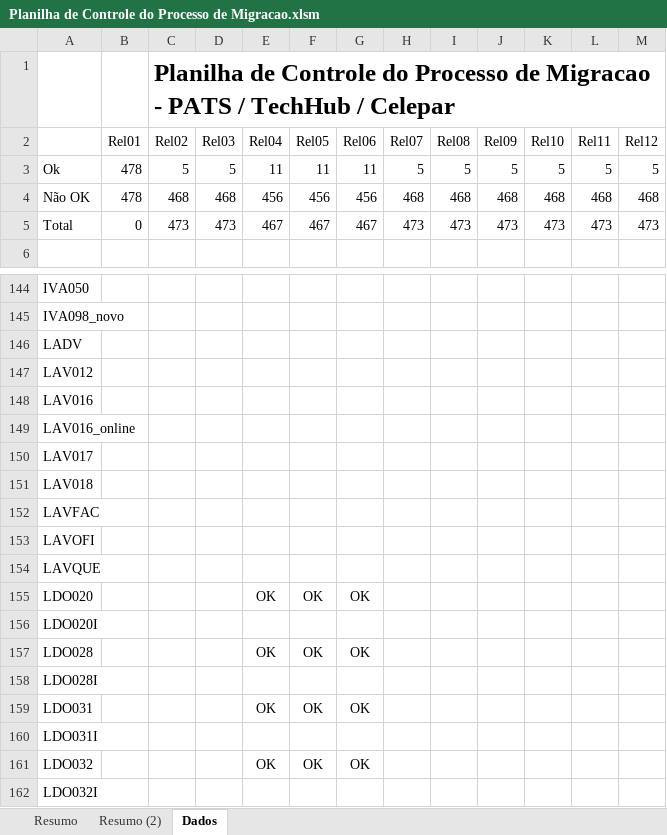
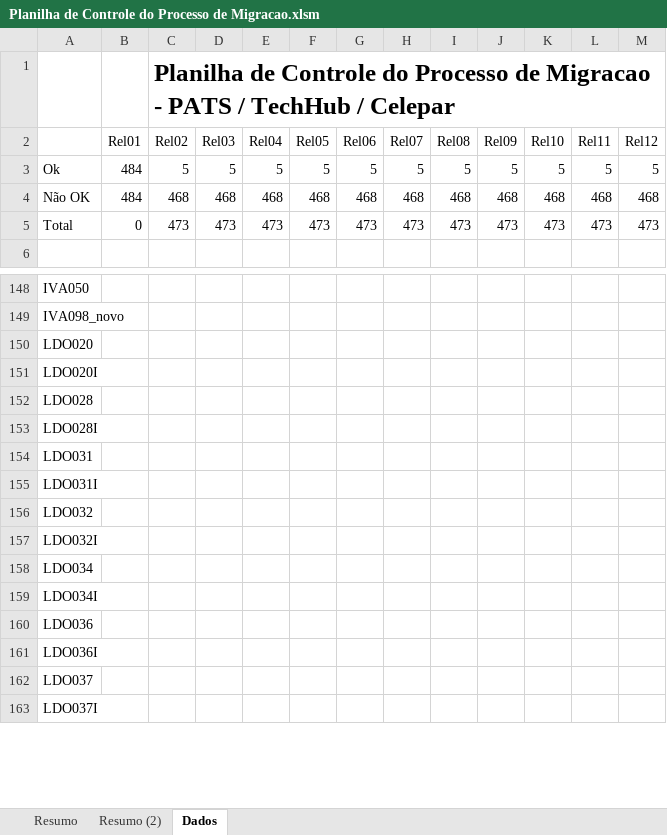
Before and after one commit to PATS-rozante/celepar-forms, an Excel workbook: Planilha de Controle do Processo de Migracao.xlsm, sheet Dados, drawn as a sheet; only a part is shown, gaps mark what is left out; the shorter side is filled out with more unchanged rows; values as stored, in another font and other column widths than the file's, no borders; charts and pictures not drawn; removed rows and columns are numbered as before the commit, all else as after; the diff covers the shown part only; the diff names each change by its address in the sheet, - before the commit and + after, or states it on an @@ line.

```diff
--- a/Planilha de Controle do Processo de Migracao.xlsm (sheet Dados)
+++ b/Planilha de Controle do Processo de Migracao.xlsm (sheet Dados)
-B3:B4 (Rel01): 478
+B3:B4 (Rel01): 484
-E3 (Rel04): 11
+E3 (Rel04): 5
-F3 (Rel05): 11
+F3 (Rel05): 5
-G3 (Rel06): 11
+G3 (Rel06): 5
-E4 (Rel04): 456
+E4 (Rel04): 468
-F4 (Rel05): 456
+F4 (Rel05): 468
-G4 (Rel06): 456
+G4 (Rel06): 468
-E5 (Rel04): 467
+E5 (Rel04): 473
-F5 (Rel05): 467
+F5 (Rel05): 473
-G5 (Rel06): 467
+G5 (Rel06): 473
-row 146: LADV
-row 147: LAV012
-row 148: LAV016
-row 149: LAV016_online
-row 150: LAV017
-row 151: LAV018
-row 152: LAVFAC
-row 153: LAVOFI
-row 154: LAVQUE
-E150 (Rel04): OK
+E150 (Rel04): (empty)
-F150 (Rel05): OK
+F150 (Rel05): (empty)
-G150 (Rel06): OK
+G150 (Rel06): (empty)
-E152 (Rel04): OK
+E152 (Rel04): (empty)
-F152 (Rel05): OK
+F152 (Rel05): (empty)
-G152 (Rel06): OK
+G152 (Rel06): (empty)
-E154 (Rel04): OK
+E154 (Rel04): (empty)
-F154 (Rel05): OK
+F154 (Rel05): (empty)
-G154 (Rel06): OK
+G154 (Rel06): (empty)
-E156 (Rel04): OK
+E156 (Rel04): (empty)
-F156 (Rel05): OK
+F156 (Rel05): (empty)
-G156 (Rel06): OK
+G156 (Rel06): (empty)
```
Also changed, not shown: 43 added rows, 28 removed rows, 3 moved rows and 16 edited cells elsewhere in this sheet, sheet Resumo, sheet Resumo (2), charts or pictures, 9 other files.
